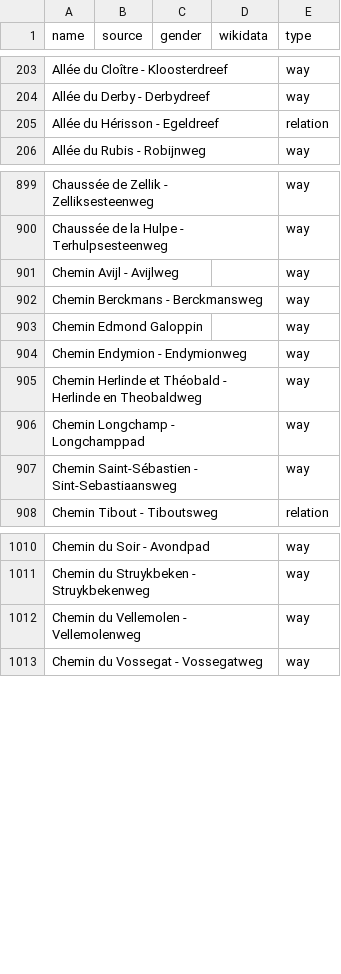
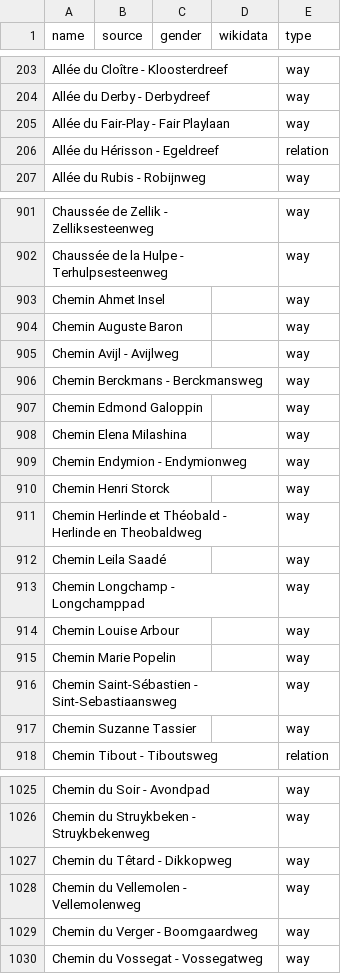
Before and after one commit to EqualStreetNames/equalstreetnames-brussels, a CSV file: data/other.csv, drawn as a sheet; only a part is shown, gaps mark what is left out; the diff covers the shown part only; the diff names each change by its address in the sheet, - before the commit and + after, or states it on an @@ line.

```diff
--- a/data/other.csv
+++ b/data/other.csv
+row 205: Allée du Fair-Play - Fair Playlaan |  |  |  | way
+row 903: Chemin Ahmet Insel |  |  |  | way
+row 904: Chemin Auguste Baron |  |  |  | way
+row 908: Chemin Elena Milashina |  |  |  | way
+row 910: Chemin Henri Storck |  |  |  | way
+row 912: Chemin Leila Saadé |  |  |  | way
+row 914: Chemin Louise Arbour |  |  |  | way
+row 915: Chemin Marie Popelin |  |  |  | way
+row 917: Chemin Suzanne Tassier |  |  |  | way
+row 1027: Chemin du Têtard - Dikkopweg |  |  |  | way
+row 1029: Chemin du Verger - Boomgaardweg |  |  |  | way
```
Also changed, not shown: 10 added rows and 3 edited cells elsewhere in this file, data/gender.csv, 4 other files.
